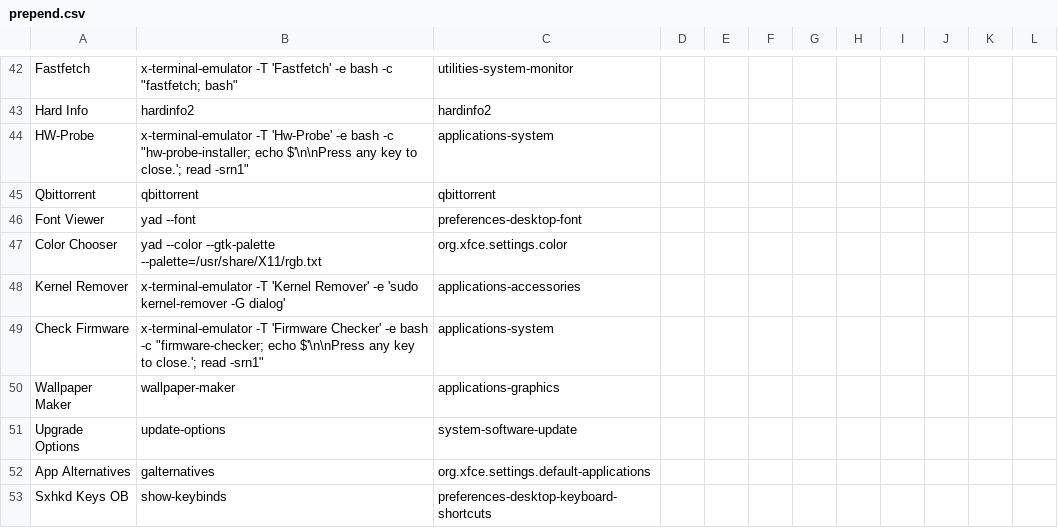
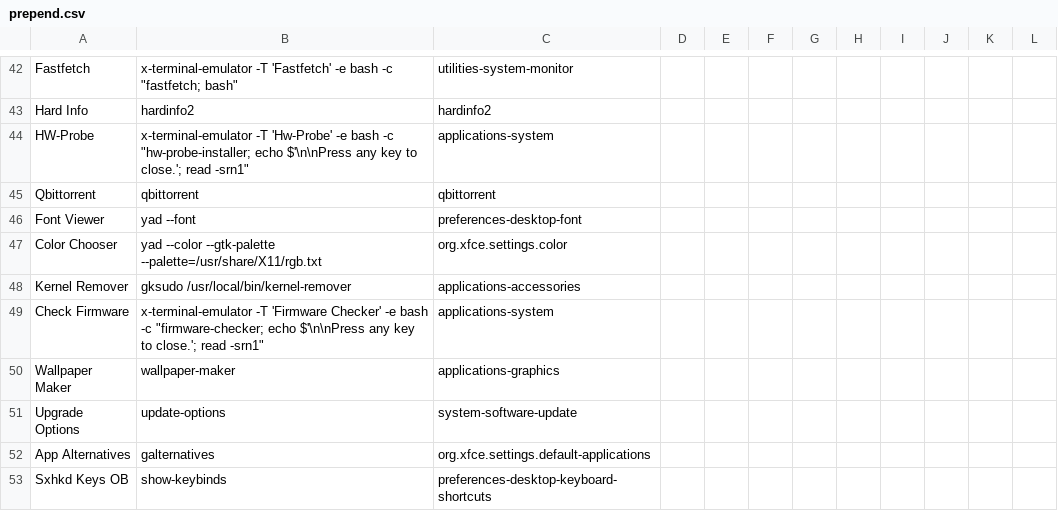
Before and after one commit to sleekmason/Lilidog-Trixie, a CSV file: config/includes.chroot_after_packages/etc/skel/.config/jgmenu/prepend.csv, drawn as a sheet; only a part is shown, gaps mark what is left out.

Commit message:
Changed opening method for kernel-remover and added icon on single kernel opening.

```diff
--- a/config/includes.chroot_after_packages/etc/skel/.config/jgmenu/prepend.csv
+++ b/config/includes.chroot_after_packages/etc/skel/.config/jgmenu/prepend.csv
@@ -47,3 +47,3 @@ Font Viewer,        yad --font,                       preferences-desktop-font
 Color Chooser,      yad --color --gtk-palette --palette=/usr/share/X11/rgb.txt,                     org.xfce.settings.color
-Kernel Remover,     x-terminal-emulator -T 'Kernel Remover' -e 'sudo kernel-remover -G dialog',     applications-accessories
+Kernel Remover,     gksudo /usr/local/bin/kernel-remover,     applications-accessories
 Check Firmware,     x-terminal-emulator -T 'Firmware Checker' -e bash -c "firmware-checker; echo $'\n\nPress any key to close.'; read -srn1",  applications-system
```
Also changed, not shown: 1 other file.
